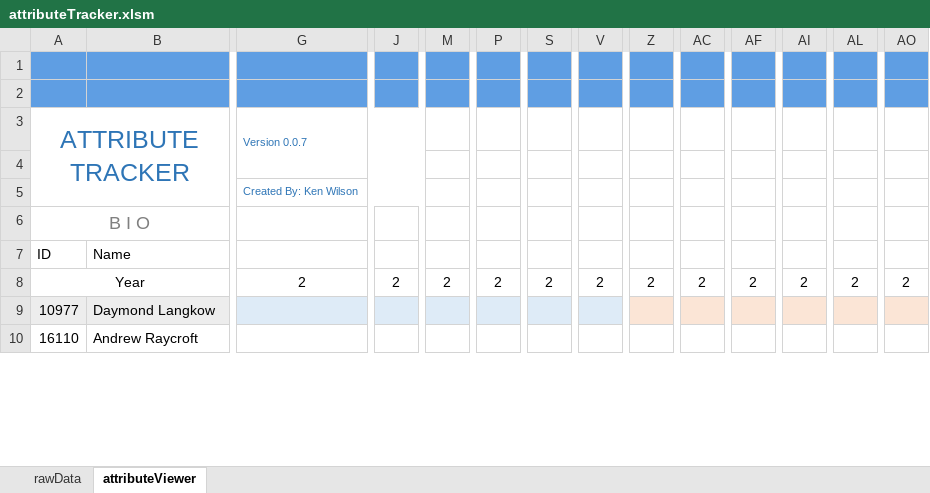
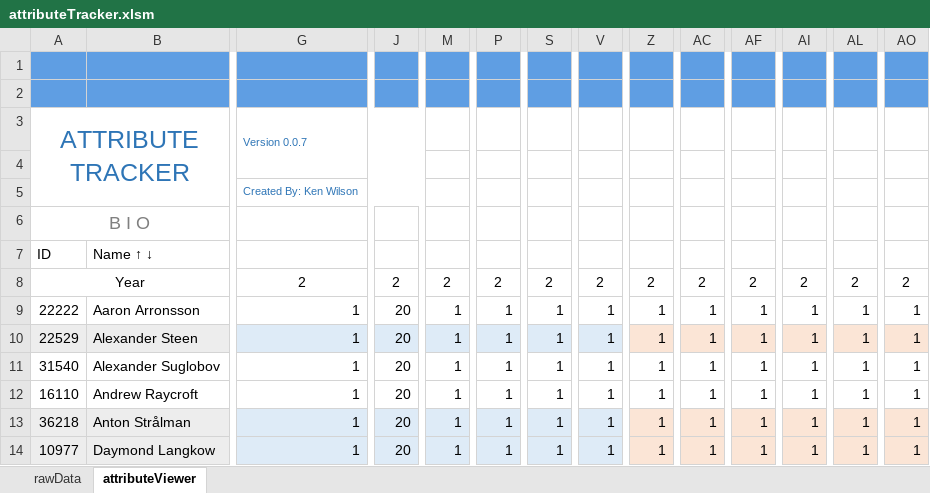
Before and after one commit to kwils92/attributeTracker_ehm, an Excel workbook: attributeTracker.xlsm, sheet attributeViewer, drawn as a sheet; only a part is shown, gaps mark what is left out; values as stored, in another font and other column widths than the file's, no borders; charts and pictures and conditional formats not drawn; removed rows and columns are numbered as before the commit, all else as after; rows hold the shown columns only; the diff covers the shown part only; the diff names each change by its address in the sheet, - before the commit and + after, or states it on an @@ line.

Commit message:
Add files via upload
*Added alpha sort on names when double-clicking the Name cell
*This commit is the last before the globalization of worksheet(book) variables.
*Variables are to be global to facilitate easier transfer of sheet/book references between modules and forms.

```diff
--- a/attributeTracker.xlsm (sheet attributeViewer)
+++ b/attributeTracker.xlsm (sheet attributeViewer)
-B7: Name
+B7: Name ↑ ↓
-row 9: 10977 | Daymond Langkow
+row 9: 22222 | Aaron Arronsson | 1 | 20 | 1 | 1 | 1 | 1 | 1 | 1 | 1 | 1 | 1 | 1
+row 10: 22529 | Alexander Steen | 1 | 20 | 1 | 1 | 1 | 1 | 1 | 1 | 1 | 1 | 1 | 1
+row 11: 31540 | Alexander Suglobov | 1 | 20 | 1 | 1 | 1 | 1 | 1 | 1 | 1 | 1 | 1 | 1
-G12: (empty)
+G12: 1
-J12: (empty)
+J12: 20
-M12: (empty)
+M12: 1
-P12: (empty)
+P12: 1
-S12: (empty)
+S12: 1
-V12: (empty)
+V12: 1
-Z12: (empty)
+Z12: 1
-AC12: (empty)
+AC12: 1
-AF12: (empty)
+AF12: 1
-AI12: (empty)
+AI12: 1
-AL12: (empty)
+AL12: 1
-AO12: (empty)
+AO12: 1
+row 13: 36218 | Anton Strålman | 1 | 20 | 1 | 1 | 1 | 1 | 1 | 1 | 1 | 1 | 1 | 1
+row 14: 10977 | Daymond Langkow | 1 | 20 | 1 | 1 | 1 | 1 | 1 | 1 | 1 | 1 | 1 | 1
```
Also changed, not shown: 4 added rows, 7 removed rows and 124 edited cells elsewhere in this sheet, sheet rawData, charts or pictures.
